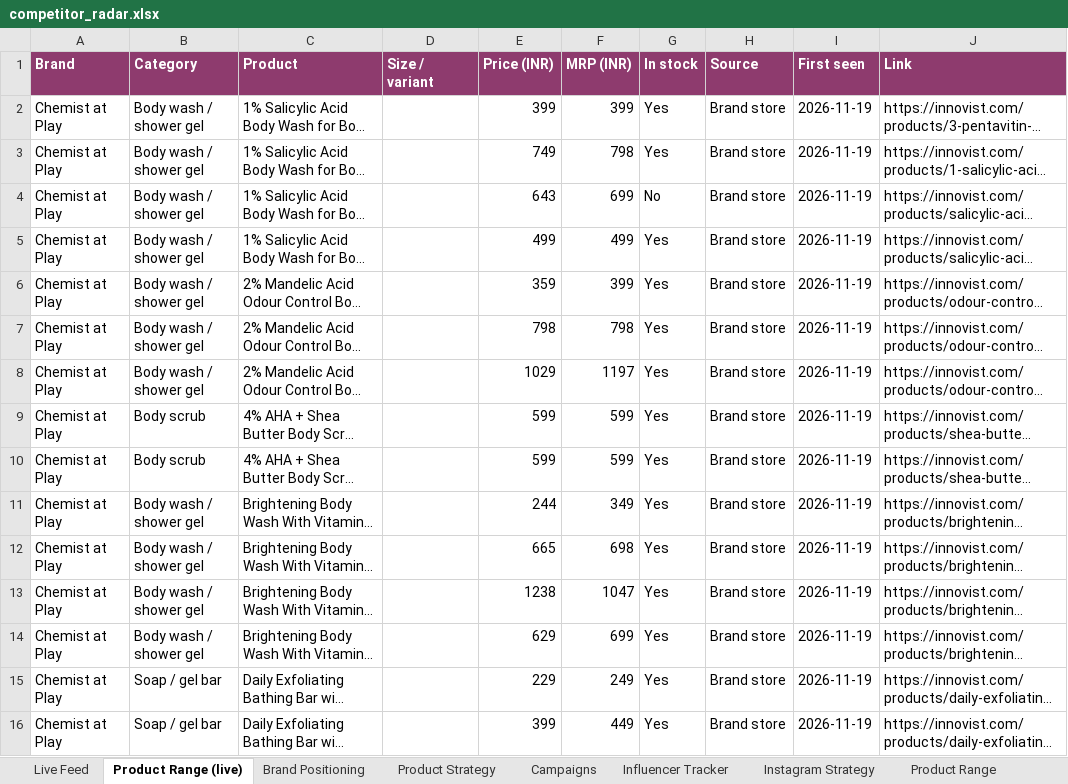
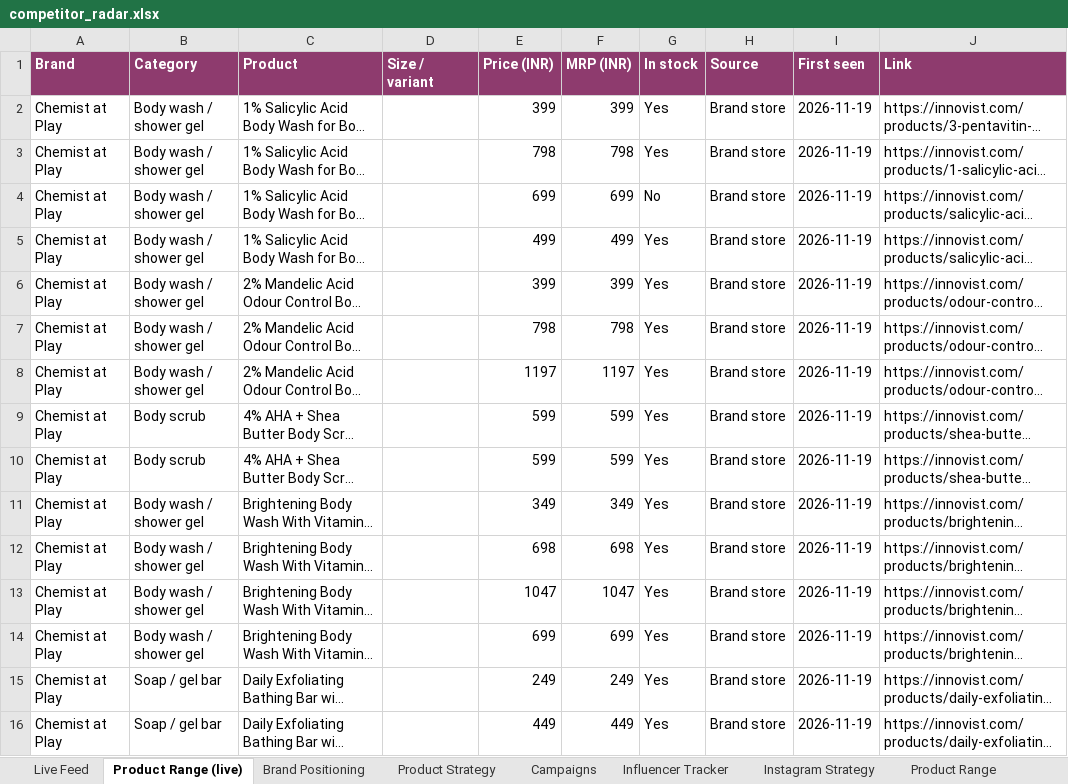
Before and after one commit to udayruhil082/yuki-insights, an Excel workbook: docs/data/competitor_radar.xlsx, sheet Product Range (live), drawn as a sheet; only a part is shown; long unchanged cells end in …; values as stored, in another font and other column widths than the file's, no borders; the diff covers the shown part only; the diff names each change by its address in the sheet, - before the commit and + after, or states it on an @@ line.

```diff
--- a/docs/data/competitor_radar.xlsx (sheet Product Range (live))
+++ b/docs/data/competitor_radar.xlsx (sheet Product Range (live))
-E3 (Price (INR)): 749
+E3 (Price (INR)): 798
-E4 (Price (INR)): 643
+E4 (Price (INR)): 699
-E6 (Price (INR)): 359
+E6 (Price (INR)): 399
-E8 (Price (INR)): 1029
+E8 (Price (INR)): 1197
-E11 (Price (INR)): 244
+E11 (Price (INR)): 349
-E12 (Price (INR)): 665
+E12 (Price (INR)): 698
-E13 (Price (INR)): 1238
+E13 (Price (INR)): 1047
-E14 (Price (INR)): 629
+E14 (Price (INR)): 699
-E15 (Price (INR)): 229
+E15 (Price (INR)): 249
-E16 (Price (INR)): 399
+E16 (Price (INR)): 449
```
Also changed, not shown: 13 edited cells elsewhere in this sheet, sheet Live Feed, 4 other files.
